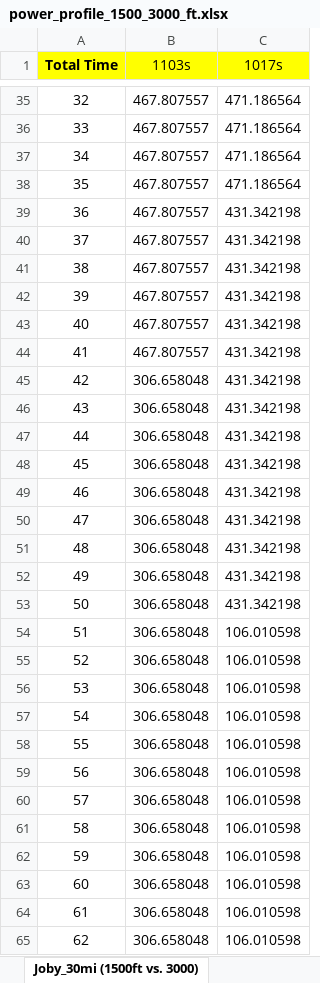
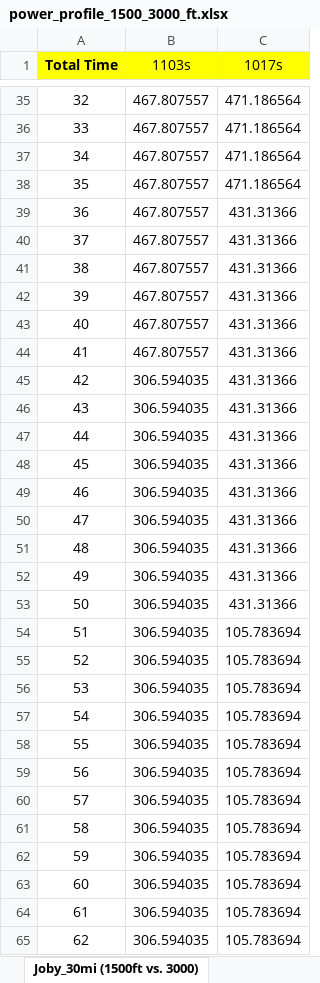
Before and after one commit to starbelt/evtolpy, an Excel workbook: analysis/cfg-case-study/result-summary/power-analysis/power_profile_1500_3000_ft.xlsx, sheet Joby_30mi (1500ft vs. 3000), drawn as a sheet; only a part is shown, gaps mark what is left out; values as stored, in another font and other column widths than the file's, no borders; charts and pictures not drawn; the diff covers the shown part only; the diff names each change by its address in the sheet, - before the commit and + after, or states it on an @@ line.

```diff
--- a/analysis/cfg-case-study/result-summary/power-analysis/power_profile_1500_3000_ft.xlsx (sheet Joby_30mi (1500ft vs. 3000))
+++ b/analysis/cfg-case-study/result-summary/power-analysis/power_profile_1500_3000_ft.xlsx (sheet Joby_30mi (1500ft vs. 3000))
-C39:C53 (1017s): 431.342198
+C39:C53 (1017s): 431.31366
-B45:B65 (1103s): 306.658048
+B45:B65 (1103s): 306.594035
-C54:C65 (1017s): 106.010598
+C54:C65 (1017s): 105.783694
```
Also changed, not shown: 1882 edited cells elsewhere in this sheet, sheet 3000 ft, sheet 1500 ft, sheet Archer_30mi (1500ft vs. 3000ft), sheet Supernal_30mi (1500ft vs. 3000), charts or pictures, analysis/cfg-case-study/result-summary/energy-analysis/energy_1500_3000_ft.xlsx, analysis/cfg-case-study/result-summary/energy-analysis/energy_SOC_1500_3000_ft.xlsx, 9 other files.
